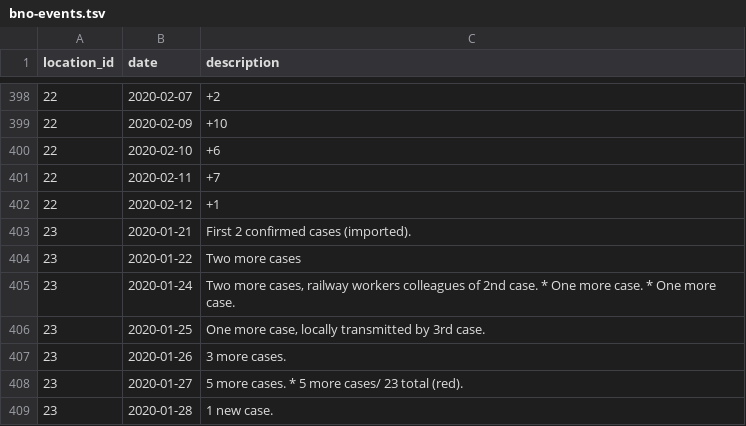
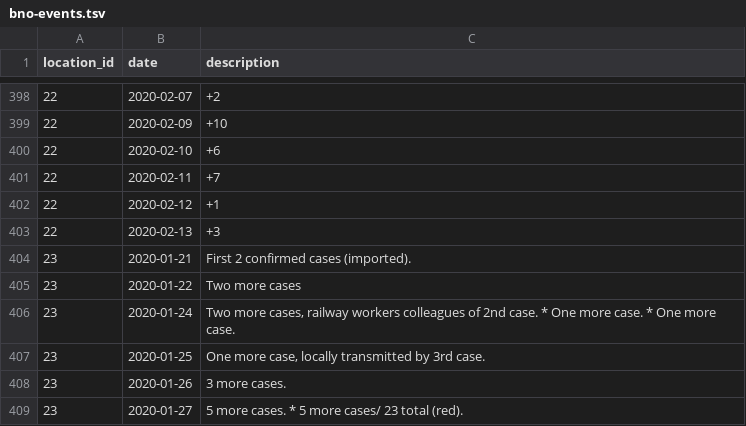
Before and after one commit to smartquark/coronavirus_data, a TSV file: data/bno-events.tsv, drawn as a sheet; only a part is shown, gaps mark what is left out; the shorter side is filled out with more unchanged rows.

```diff
--- a/data/bno-events.tsv
+++ b/data/bno-events.tsv
@@ -402,2 +402,3 @@ location_id	date	description
 22	2020-02-12	+1
+22	2020-02-13	+3
 23	2020-01-21	First 2 confirmed cases (imported).
```
Also changed, not shown: data/bno-cities.tsv.
